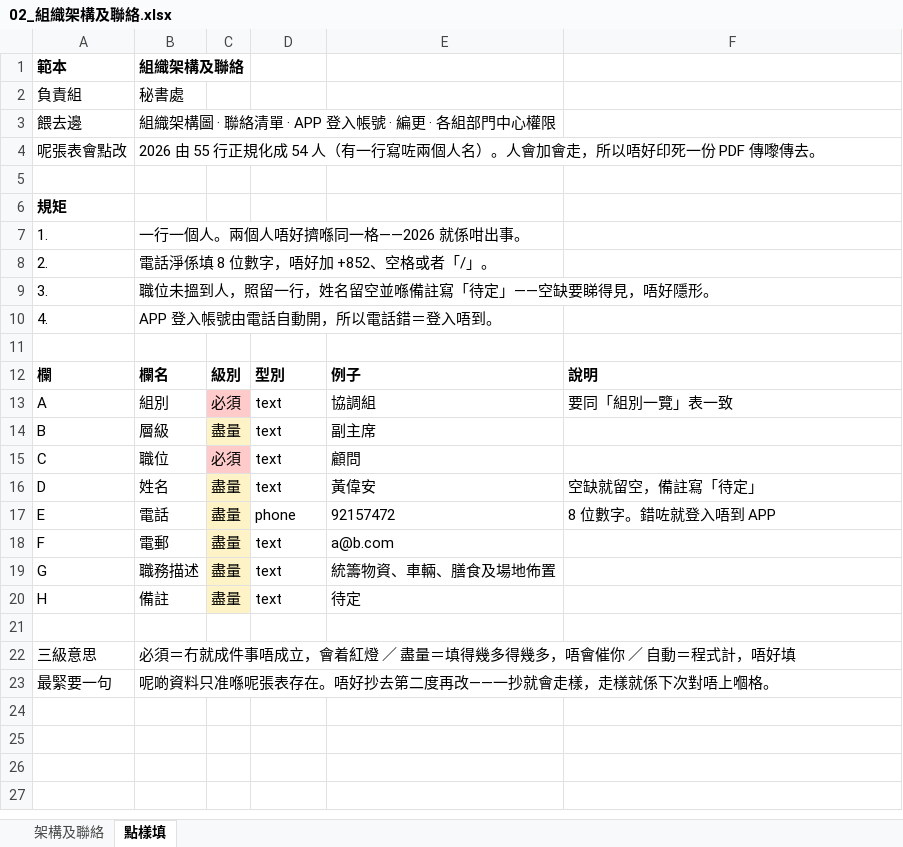
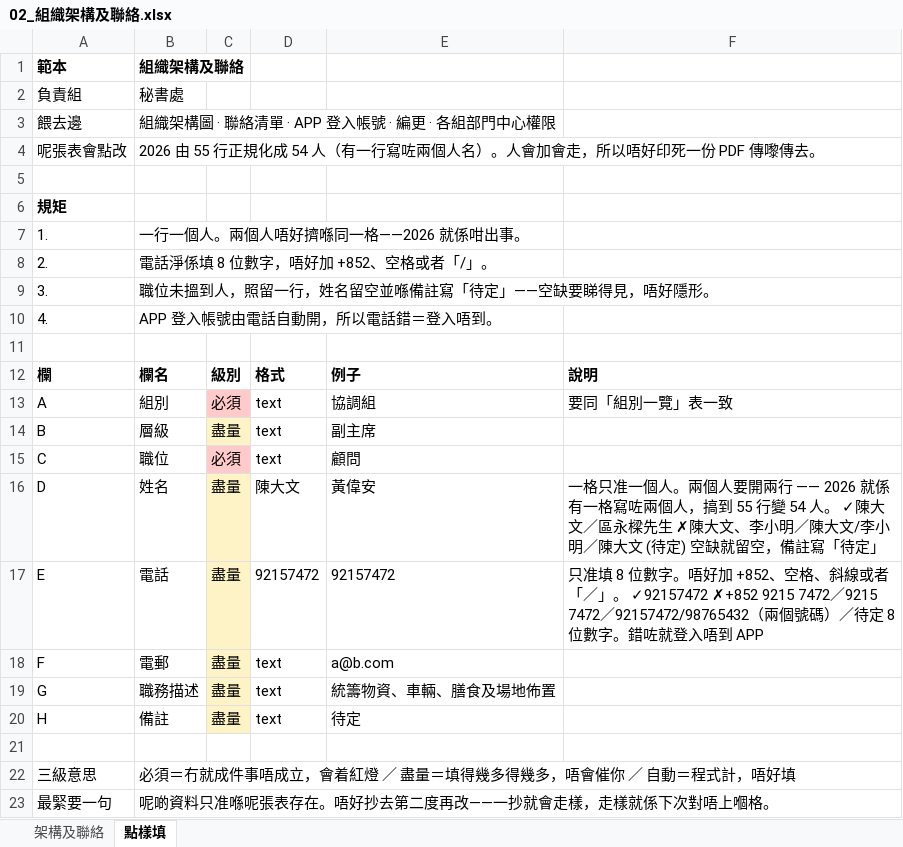
Before and after one commit to playerkousas-rgb/event, an Excel workbook: templates/2027/mock/02_組織架構及聯絡.xlsx, sheet 點樣填, drawn as a sheet; values as stored, in another font and other column widths than the file's, no borders; the diff names each change by its address in the sheet, - before the commit and + after, or states it on an @@ line.

```diff
--- a/templates/2027/mock/02_組織架構及聯絡.xlsx (sheet 點樣填)
+++ b/templates/2027/mock/02_組織架構及聯絡.xlsx (sheet 點樣填)
-D12: 型別
+D12: 格式
-D16: text
+D16: 陳大文
-F16: 空缺就留…
+F16: 一格只准一個人。兩個人要開兩行 —— 2026 就係有一格寫咗兩個人，搞到 55 行變 54 人。 ✓陳大文／區永樑先生 ✗陳大文、李小明／陳大文/李小明／陳大文 (待定) 空缺就留…
-D17: phone
+D17: 92157472
-F17: 8 位數字…
+F17: 只准填 8 位數字。唔好加 +852、空格、斜線或者「／」。 ✓92157472 ✗+852 9215 7472／9215 7472／92157472/98765432（兩個號碼）／待定 8 位數字…
```
Also changed, not shown: sheet 架構及聯絡, templates/2027/blank/01_嘉賓名單.xlsx, templates/2027/blank/05_參加旅團報名.xlsx, 20 other files.
